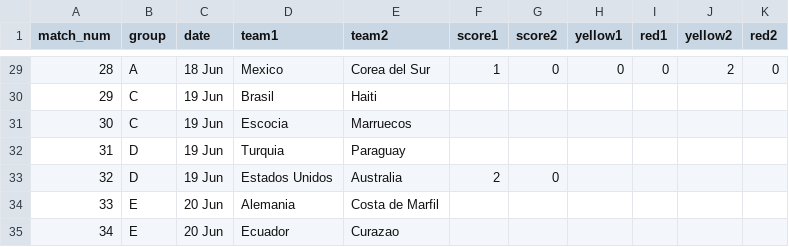
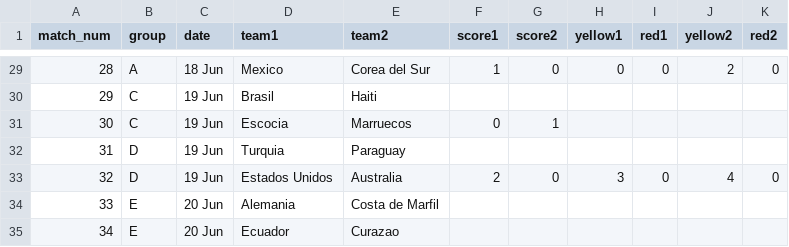
Before and after one commit to foxeProjects/FoxeArena, a CSV file: assets/wc-results-template.csv, drawn as a sheet; only a part is shown, gaps mark what is left out.

Commit message:
Actualizar wc-results-template.csv

```diff
--- a/assets/wc-results-template.csv
+++ b/assets/wc-results-template.csv
@@ -30,5 +30,5 @@ match_num,group,date,team1,team2,score1,score2,yellow1,red1,yellow2,red2
 29,C,19 Jun,Brasil,Haiti,,,,,,
-30,C,19 Jun,Escocia,Marruecos,,,,,,
+30,C,19 Jun,Escocia,Marruecos,0,1,,,,
 31,D,19 Jun,Turquia,Paraguay,,,,,,
-32,D,19 Jun,Estados Unidos,Australia,2,0,,,,
+32,D,19 Jun,Estados Unidos,Australia,2,0,3,0,4,0
 33,E,20 Jun,Alemania,Costa de Marfil,,,,,,
```
